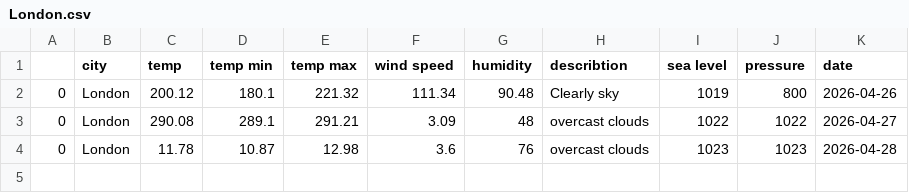
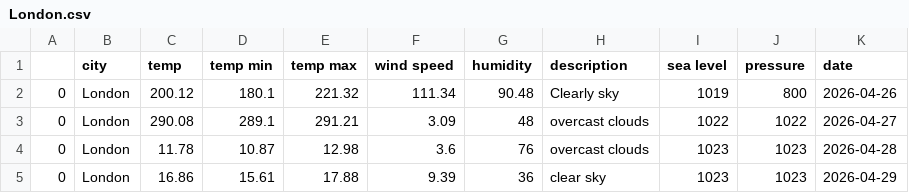
Before and after one commit to RayanShaiaa-cmd/Smart-Data-Analyzer---GUI-version, a CSV file: data/London.csv, drawn as a sheet.

```diff
--- a/data/London.csv
+++ b/data/London.csv
@@ -1,2 +1,2 @@
-,city,temp,temp min,temp max,wind speed,humidity,describtion,sea level,pressure,date
+,city,temp,temp min,temp max,wind speed,humidity,description,sea level,pressure,date
 0,London,200.12,180.1,221.32,111.34,90.48,Clearly sky,1019,800,2026-04-26
@@ -4 +4,2 @@
 0,London,11.78,10.87,12.98,3.6,76,overcast clouds,1023,1023,2026-04-28
+0,London,16.86,15.61,17.88,9.39,36,clear sky,1023,1023,2026-04-29
```
Also changed, not shown: data/Sanaa.csv, 12 other files.
